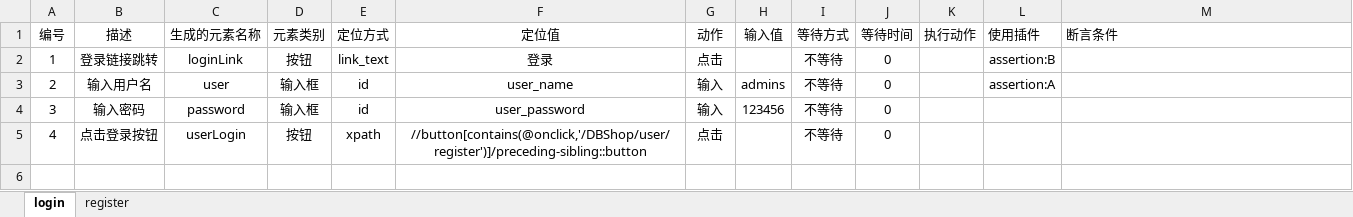
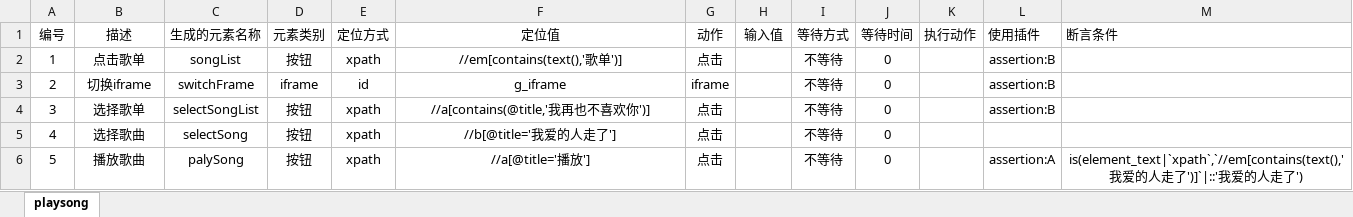
Before and after one commit to VenmoTools/SeleniumAutoTest, an Excel workbook: case.xlsx, sheet playsong, drawn as a sheet; values as stored, in another font and other column widths than the file's, no borders; the diff names each change by its address in the sheet, - before the commit and + after, or states it on an @@ line.

```diff
--- a/case.xlsx (sheet playsong)
+++ b/case.xlsx (sheet playsong)
-sheet tab: login
+sheet tab: playsong
-sheet tab: register
-B2 (描述): 登录链接跳转
+B2 (描述): 点击歌单
-C2 (生成的元素名称): loginLink
+C2 (生成的元素名称): songList
-E2 (定位方式): link_text
+E2 (定位方式): xpath
-F2 (定位值): 登录
+F2 (定位值): //em[contains(text(),'歌单')]
-B3 (描述): 输入用户名
+B3 (描述): 切换iframe
-C3 (生成的元素名称): user
+C3 (生成的元素名称): switchFrame
-D3 (元素类别): 输入框
+D3 (元素类别): iframe
-F3 (定位值): user_name
+F3 (定位值): g_iframe
-G3 (动作): 输入
+G3 (动作): iframe
-H3 (输入值): admins
+H3 (输入值): (empty)
-L3 (使用插件): assertion:A
+L3 (使用插件): assertion:B
-B4 (描述): 输入密码
+B4 (描述): 选择歌单
-C4 (生成的元素名称): password
+C4 (生成的元素名称): selectSongList
-D4 (元素类别): 输入框
+D4 (元素类别): 按钮
-E4 (定位方式): id
+E4 (定位方式): xpath
-F4 (定位值): user_password
+F4 (定位值): //a[contains(@title,'我再也不喜欢你')]
-G4 (动作): 输入
+G4 (动作): 点击
-H4 (输入值): 123456
+H4 (输入值): (empty)
-L4 (使用插件): (empty)
+L4 (使用插件): assertion:B
-B5 (描述): 点击登录按钮
+B5 (描述): 选择歌曲
-C5 (生成的元素名称): userLogin
+C5 (生成的元素名称): selectSong
-F5 (定位值): //button[contains(@onclick,'/DBShop/user/register')]/preceding-sibling::button
+F5 (定位值): //b[@title='我爱的人走了']
+row 6: 5 | 播放歌曲 | palySong | 按钮 | xpath | //a[@title='播放'] | 点击 |  | 不等待 | 0 |  | assertion:A | is(element_text|`xpath`,`//em[contains(text(),'我爱的人走了')]`|::'我爱的人走了')
```
Also changed, not shown: 24 other files.
